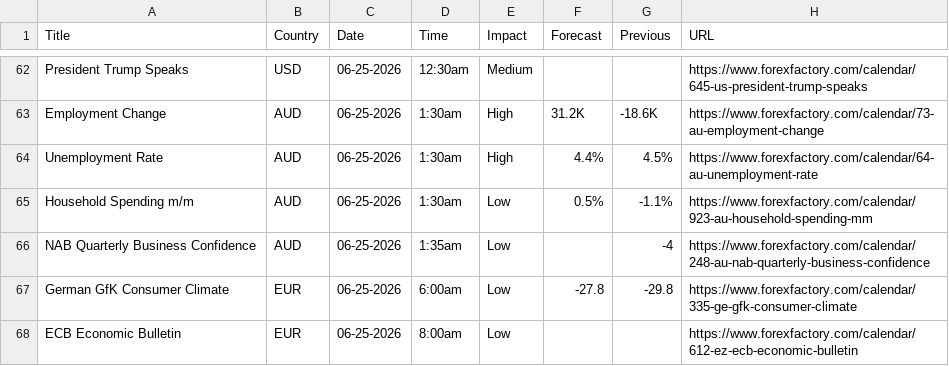
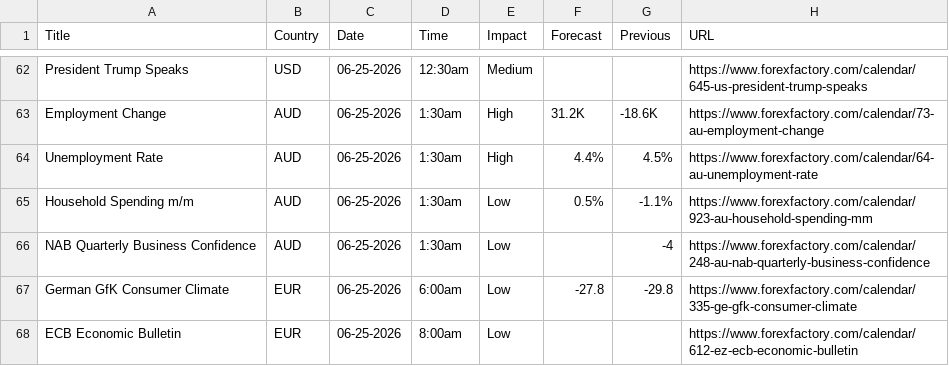
Before and after one commit to CryptoGamerDev/forex-calendar-data, a CSV file: forex_data_raw.csv, drawn as a sheet; only a part is shown, gaps mark what is left out.

```diff
--- a/forex_data_raw.csv
+++ b/forex_data_raw.csv
@@ -65,3 +65,3 @@ Unemployment Rate,AUD,06-25-2026,1:30am,High,4.4%,4.5%,https://www.forexfactory.
 Household Spending m/m,AUD,06-25-2026,1:30am,Low,0.5%,-1.1%,https://www.forexfactory.com/calendar/923-au-household-spending-mm
-NAB Quarterly Business Confidence,AUD,06-25-2026,1:35am,Low,,-4,https://www.forexfactory.com/calendar/248-au-nab-quarterly-business-confidence
+NAB Quarterly Business Confidence,AUD,06-25-2026,1:30am,Low,,-4,https://www.forexfactory.com/calendar/248-au-nab-quarterly-business-confidence
 German GfK Consumer Climate,EUR,06-25-2026,6:00am,Low,-27.8,-29.8,https://www.forexfactory.com/calendar/335-ge-gfk-consumer-climate
```
Also changed, not shown: forex_data_simple.csv.
